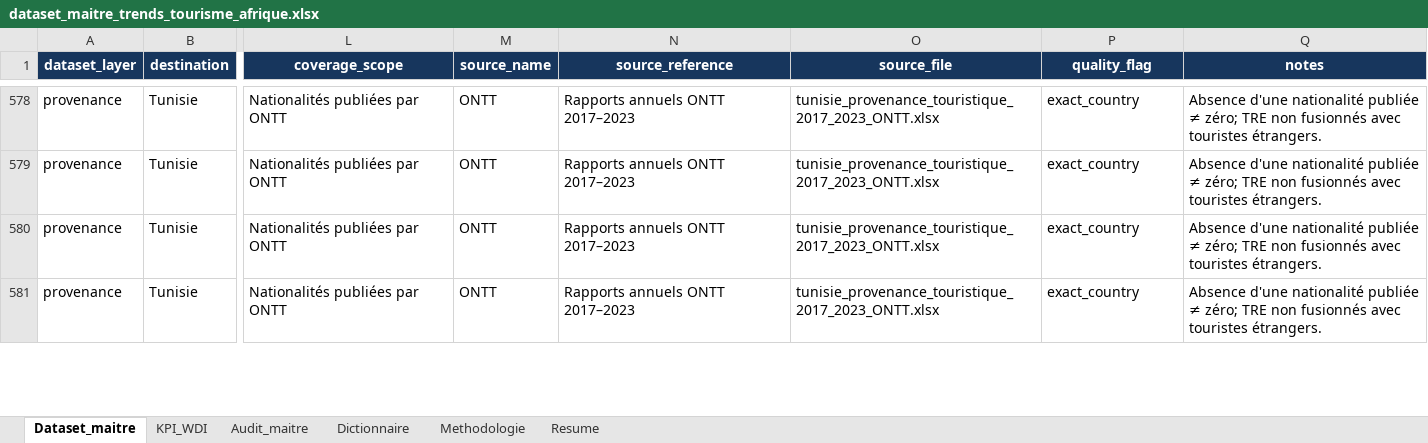
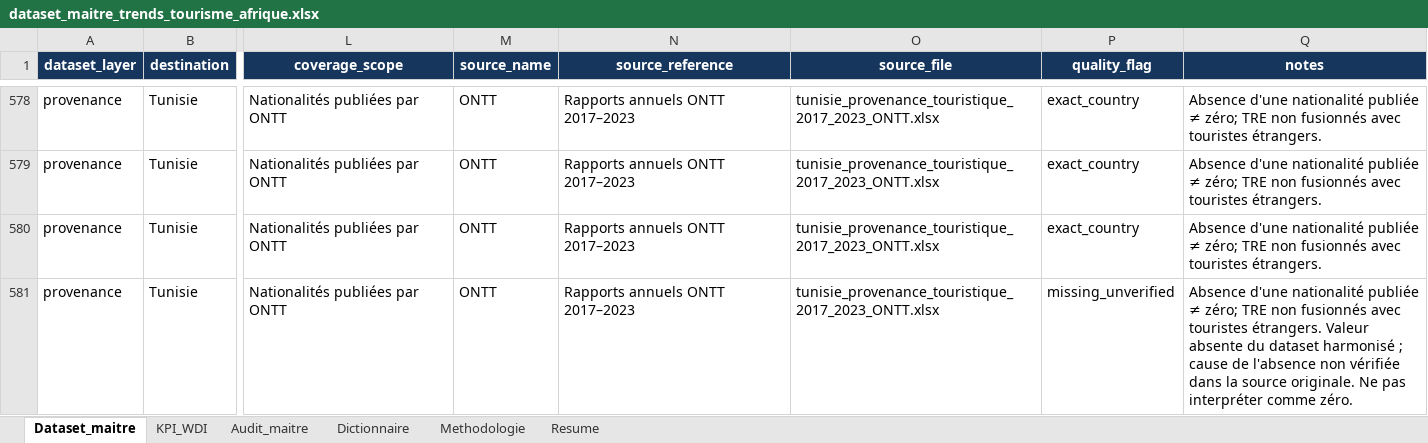
Before and after one commit to DiakiteIsmaila/Trends-Tourisme-Afrique, an Excel workbook: data/final/dataset_maitre_trends_tourisme_afrique.xlsx, sheet Dataset_maitre, drawn as a sheet; only a part is shown, gaps mark what is left out; values as stored, in another font and other column widths than the file's, no borders; table styles not drawn; the diff covers the shown part only; the diff names each change by its address in the sheet, - before the commit and + after, or states it on an @@ line.

```diff
--- a/data/final/dataset_maitre_trends_tourisme_afrique.xlsx (sheet Dataset_maitre)
+++ b/data/final/dataset_maitre_trends_tourisme_afrique.xlsx (sheet Dataset_maitre)
-P581 (quality_flag): exact_country
+P581 (quality_flag): missing_unverified
-Q581 (notes): …touristes étrangers.
+Q581 (notes): …touristes étrangers. Valeur absente du dataset harmonisé ; cause de l'absence non vérifiée dans la source originale. Ne pas interpréter comme zéro.
```
Also changed, not shown: 141 edited cells elsewhere in this sheet, sheet Methodologie, sheet Dictionnaire, sheet Audit_maitre, 6 other files.
